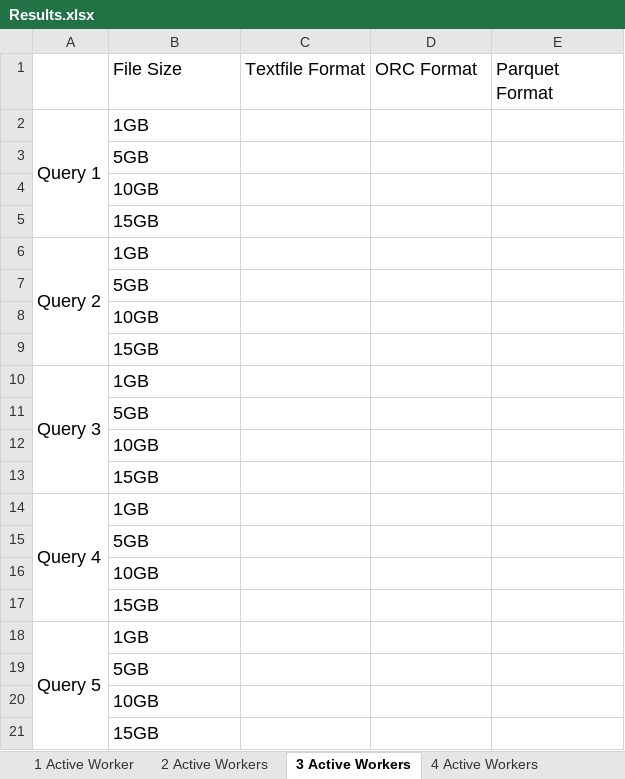
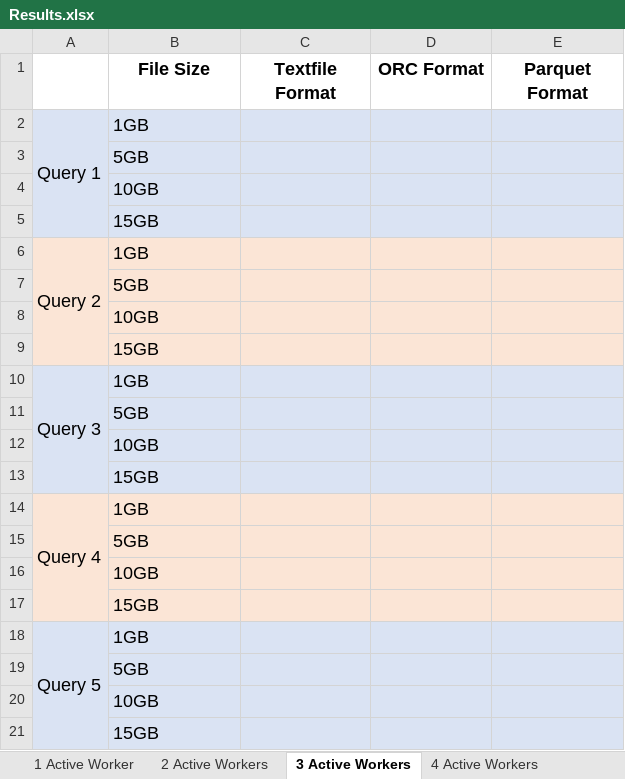
Before and after one commit to nwzxy/CST4599, an Excel workbook: Results.xlsx, sheet 3 Active Workers, drawn as a sheet; values as stored, in another font and other column widths than the file's, no borders; the diff names each change by its address in the sheet, - before the commit and + after, or states it on an @@ line.

```diff
--- a/Results.xlsx (sheet 3 Active Workers)
+++ b/Results.xlsx (sheet 3 Active Workers)
@@ B1:E1 bold: off → on, alignment: left → center @@
-A2:E5 fill: none
+A2:E5 fill: #DAE3F3
-A6:E9 fill: none
+A6:E9 fill: #FBE5D6
-A10:E13 fill: none
+A10:E13 fill: #DAE3F3
-A14:E17 fill: none
+A14:E17 fill: #FBE5D6
-A18:E21 fill: none
+A18:E21 fill: #DAE3F3
```
Also changed, not shown: sheet 4 Active Workers, sheet 1 Active Worker, sheet 2 Active Workers, sheet 5 Active Workers, 6 other files.
